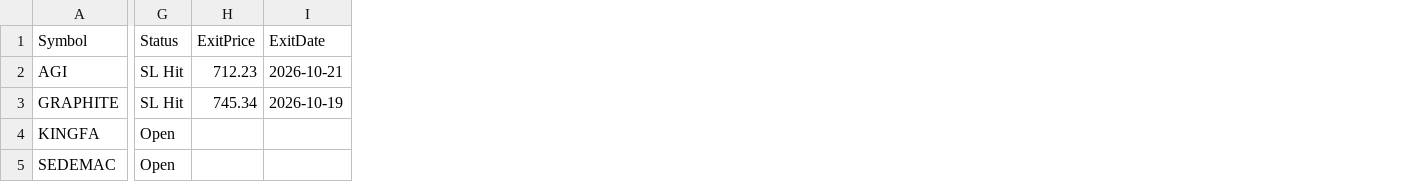
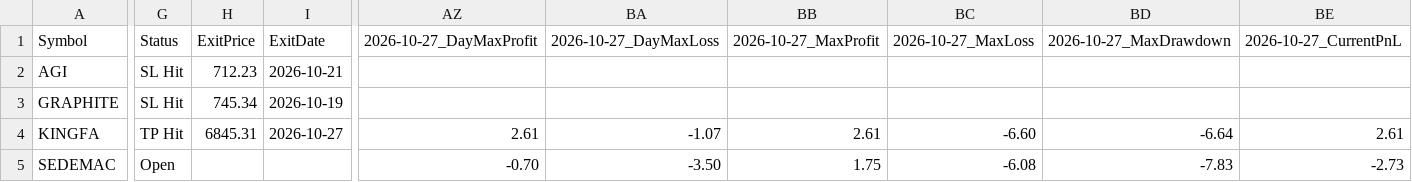
Before and after one commit to faizjio7011-code/csv-website, a CSV file: orderbook/orderbook2026-10-14.csv, drawn as a sheet; only a part is shown, gaps mark what is left out; the diff names each change by its address in the sheet, - before the commit and + after, or states it on an @@ line.

```diff
--- a/orderbook/orderbook2026-10-14.csv
+++ b/orderbook/orderbook2026-10-14.csv
+column AZ, rows 1-5: 2026-10-27_DayMaxProfit |  |  | 2.61 | -0.70
+column BA, rows 1-5: 2026-10-27_DayMaxLoss |  |  | -1.07 | -3.50
+column BB, rows 1-5: 2026-10-27_MaxProfit |  |  | 2.61 | 1.75
+column BC, rows 1-5: 2026-10-27_MaxLoss |  |  | -6.60 | -6.08
+column BD, rows 1-5: 2026-10-27_MaxDrawdown |  |  | -6.64 | -7.83
+column BE, rows 1-5: 2026-10-27_CurrentPnL |  |  | 2.61 | -2.73
-G4: Open
+G4: TP Hit
-H4: (empty)
+H4: 6845.31
-I4: (empty)
+I4: 2026-10-27
```
Also changed, not shown: orderbook/orderbook2026-10-06.csv, orderbook/orderbook2026-10-09.csv, 3 other files.
